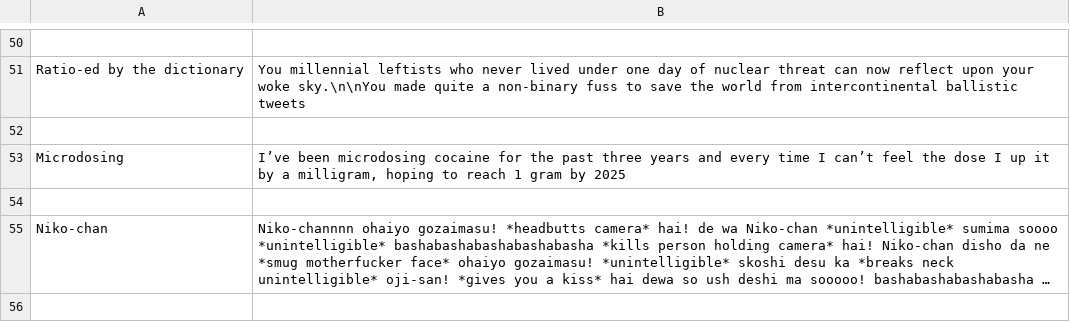
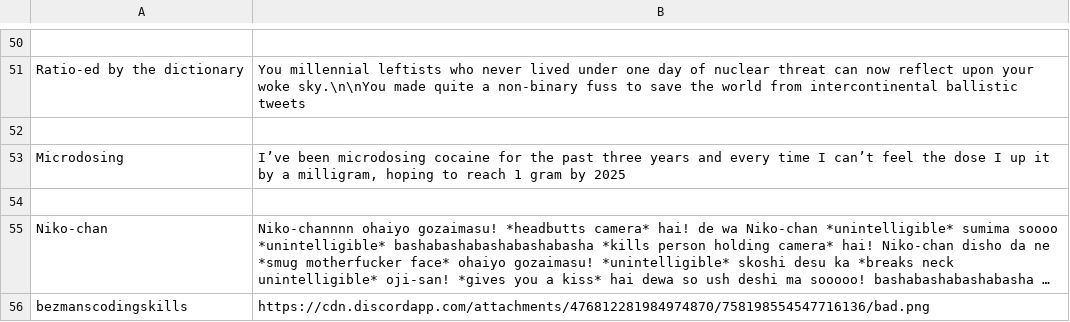
Before and after one commit to Bezbakri/Matt-bot, a CSV file: assets/copypastas.csv, drawn as a sheet; only a part is shown, gaps mark what is left out; long unchanged cells end in …; the diff names each change by its address in the sheet, - before the commit and + after, or states it on an @@ line.

```diff
--- a/assets/copypastas.csv
+++ b/assets/copypastas.csv
+row 56: bezmanscodingskills | https://cdn.discordapp.com/attachments/476812281984974870/758198554547716136/bad.png
```
Also changed, not shown: 1 other file.
